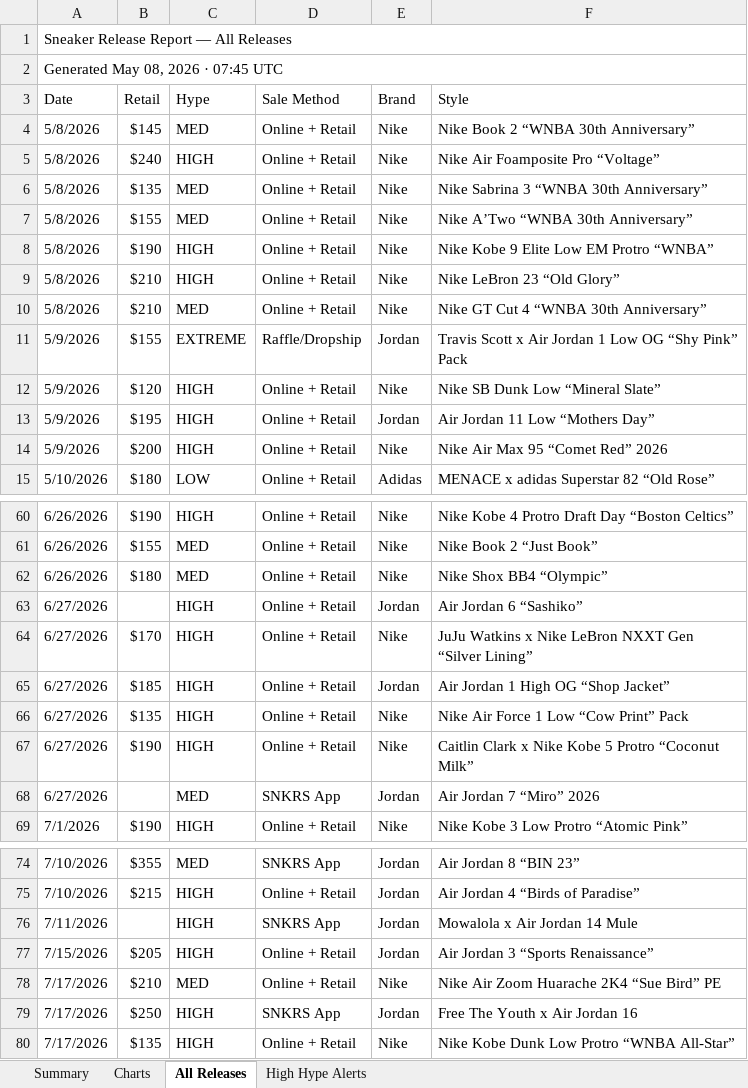
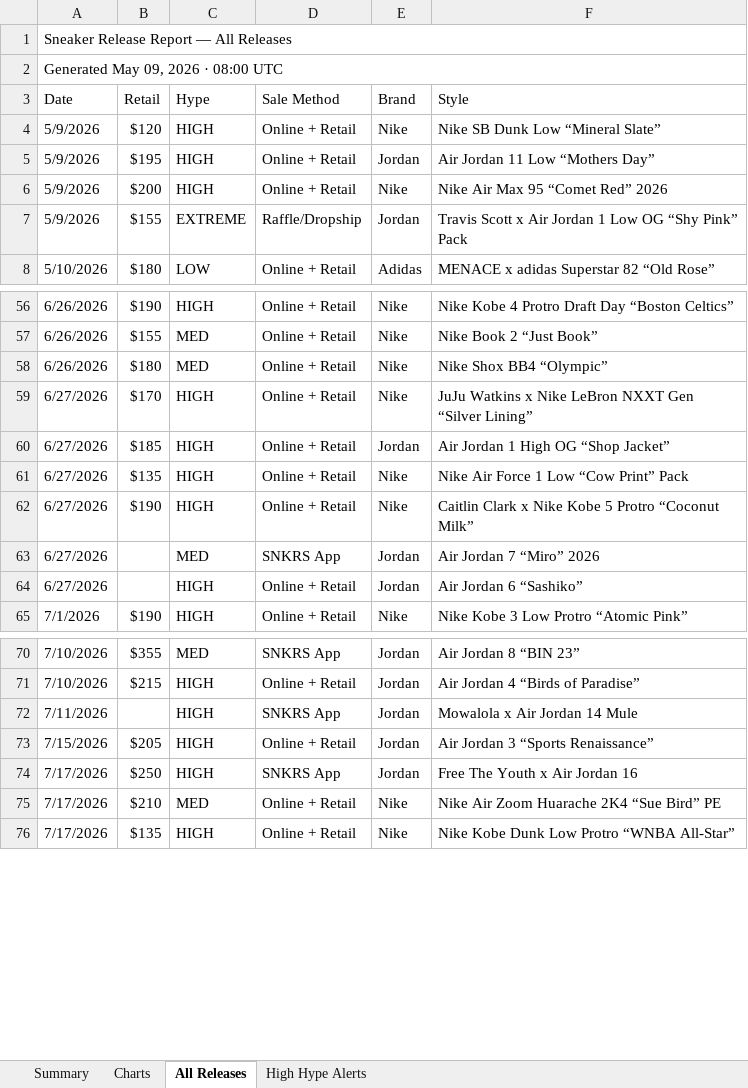
Before and after one commit to lordnader2002-sudo/Shoe-Tracker-v2, an Excel workbook: docs/data/sneaker_releases.xlsx, sheet All Releases, drawn as a sheet; only a part is shown, gaps mark what is left out; values as stored, in another font and other column widths than the file's, no cell formats; removed rows and columns are numbered as before the commit, all else as after; the diff covers the shown part only; the diff names each change by its address in the sheet, - before the commit and + after, or states it on an @@ line.

```diff
--- a/docs/data/sneaker_releases.xlsx (sheet All Releases)
+++ b/docs/data/sneaker_releases.xlsx (sheet All Releases)
-A2 (Date): Generated May 08, 2026 · 07:45 UTC
+A2 (Date): Generated May 09, 2026 · 08:00 UTC
-row 4: 5/8/2026 | $145 | MED | Online + Retail | Nike | Nike Book 2 “WNBA 30th Anniversary”
-row 5: 5/8/2026 | $240 | HIGH | Online + Retail | Nike | Nike Air Foamposite Pro “Voltage”
-row 6: 5/8/2026 | $135 | MED | Online + Retail | Nike | Nike Sabrina 3 “WNBA 30th Anniversary”
-row 7: 5/8/2026 | $155 | MED | Online + Retail | Nike | Nike A’Two “WNBA 30th Anniversary”
-row 8: 5/8/2026 | $190 | HIGH | Online + Retail | Nike | Nike Kobe 9 Elite Low EM Protro “WNBA”
-row 9: 5/8/2026 | $210 | HIGH | Online + Retail | Nike | Nike LeBron 23 “Old Glory”
-row 10: 5/8/2026 | $210 | MED | Online + Retail | Nike | Nike GT Cut 4 “WNBA 30th Anniversary”
@@ row 11 moved to row 7: 5/9/2026 @@
@@ row 63 moved to row 64: 6/27/2026 @@
@@ row 79 moved to row 74: 7/17/2026 @@
```
Also changed, not shown: 3 added rows, 5 moved rows and 1 edited cell elsewhere in this sheet, sheet Summary, sheet High Hype Alerts, sheet Charts, cell formats, reports/sneaker_releases.xlsx, 1 other file.
